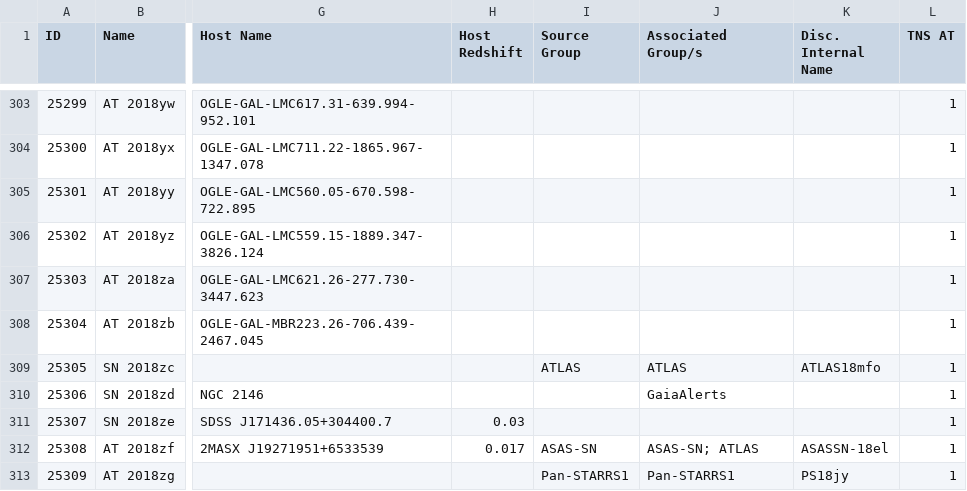
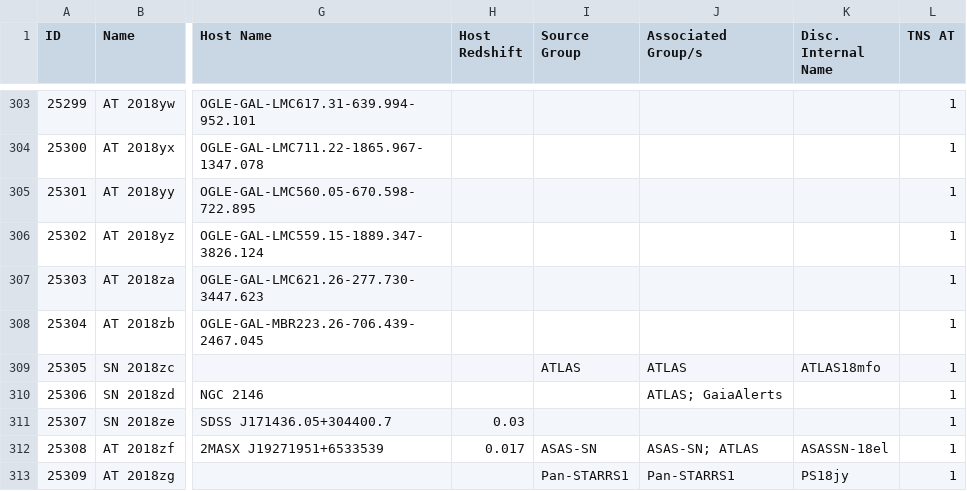
Before and after one commit to astrocatalogs/tde-external, a CSV file: TNS/page-20.csv, drawn as a sheet; only a part is shown, gaps mark what is left out; the diff covers the shown part only; the diff names each change by its address in the sheet, - before the commit and + after, or states it on an @@ line.

```diff
--- a/TNS/page-20.csv
+++ b/TNS/page-20.csv
-J310 (Associated Group/s): GaiaAlerts
+J310 (Associated Group/s): ATLAS; GaiaAlerts
```
Also changed, not shown: 14 added rows and 14 edited cells elsewhere in this file, TNS/index.csv, 4 other files.
